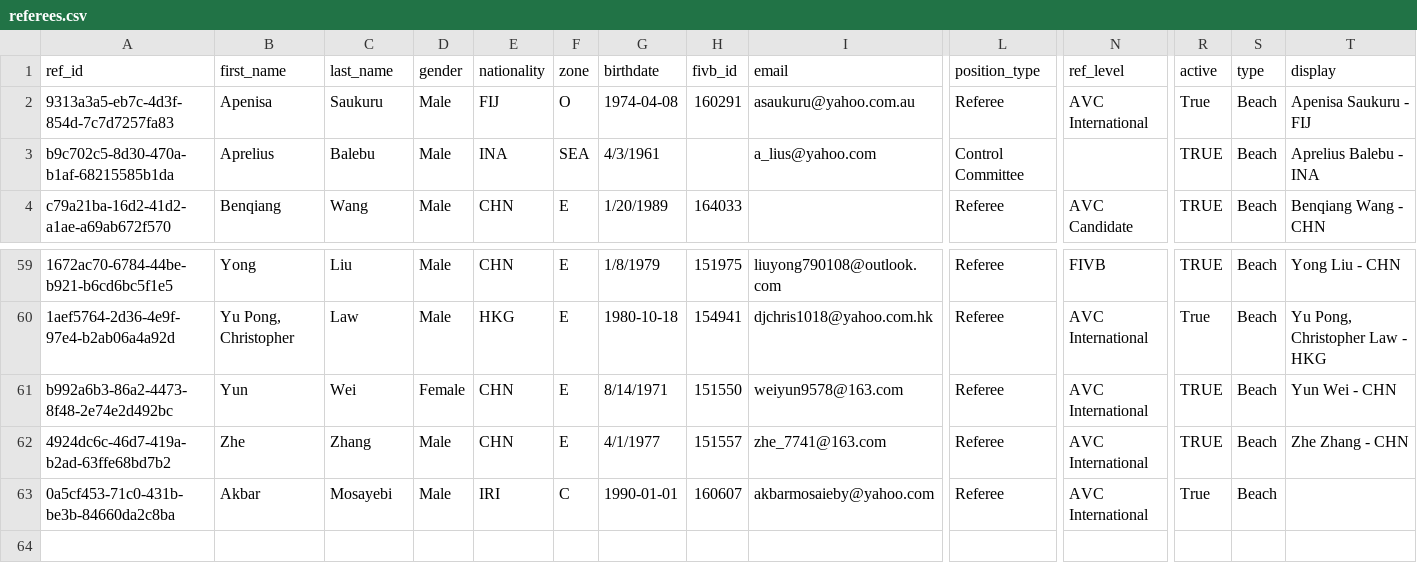
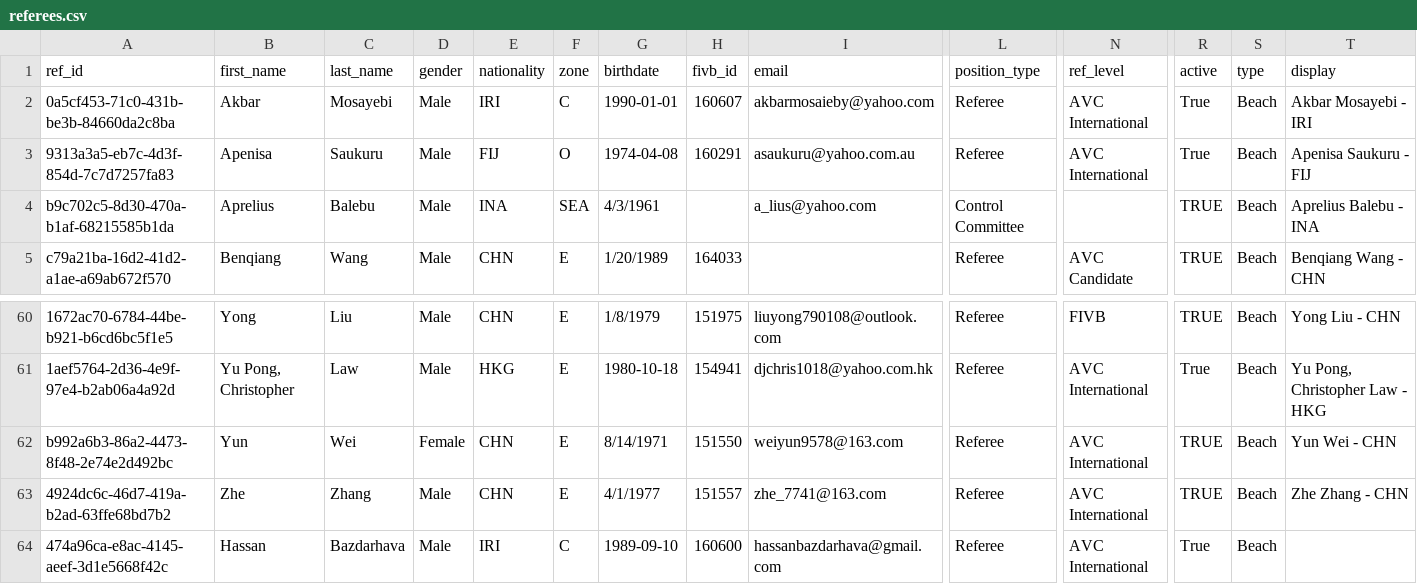
Before and after one commit to avcbeach/referee-database, a CSV file: data/referees.csv, drawn as a sheet; only a part is shown, gaps mark what is left out; addresses are those after the commit; rows hold the shown columns only; the diff names each change by its address in the sheet, - before the commit and + after, or states it on an @@ line.

Commit message:
Update referees.csv via referee app

```diff
--- a/data/referees.csv
+++ b/data/referees.csv
+row 2: 0a5cf453-71c0-431b-be3b-84660da2c8ba | Akbar | Mosayebi | Male | IRI | C | 1990-01-01 | 160607 | akbarmosaieby@yahoo.com | Referee | AVC International | True | Beach | Akbar Mosayebi - IRI
-A64 (ref_id): 0a5cf453-71c0-431b-be3b-84660da2c8ba
+A64 (ref_id): 474a96ca-e8ac-4145-aeef-3d1e5668f42c
-B64 (first_name): Akbar
+B64 (first_name): Hassan
-C64 (last_name): Mosayebi
+C64 (last_name): Bazdarhava
-G64 (birthdate): 1990-01-01
+G64 (birthdate): 1989-09-10
-H64 (fivb_id): 160607
+H64 (fivb_id): 160600
-I64 (email): akbarmosaieby@yahoo.com
+I64 (email): hassanbazdarhava@gmail.com
```
